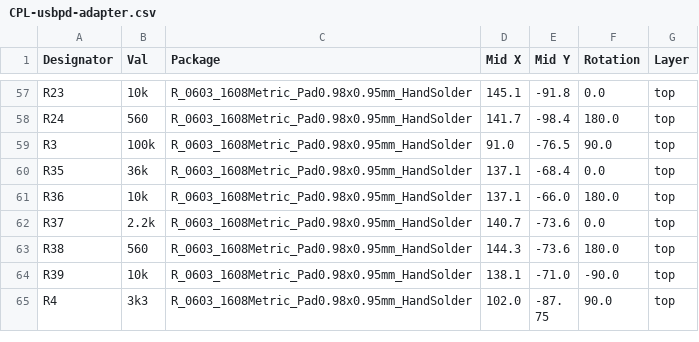
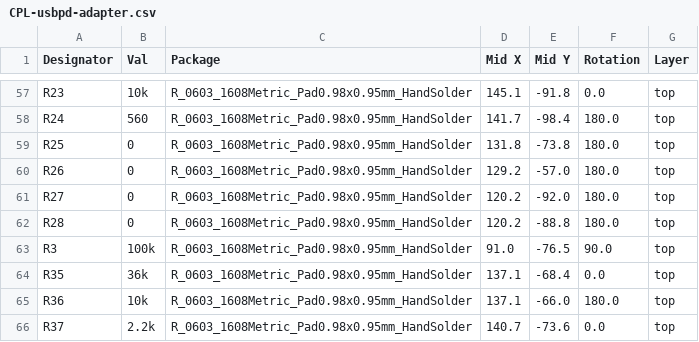
Before and after one commit to fachat/csa_ultrabus, a CSV file: pwrtest/jlcpcb/production_files/CPL-usbpd-adapter.csv, drawn as a sheet; only a part is shown, gaps mark what is left out; the shorter side is filled out with more unchanged rows.

```diff
--- a/pwrtest/jlcpcb/production_files/CPL-usbpd-adapter.csv
+++ b/pwrtest/jlcpcb/production_files/CPL-usbpd-adapter.csv
@@ -58,2 +58,6 @@ R23,10k,R_0603_1608Metric_Pad0.98x0.95mm_HandSolder,145.1,-91.8,0.0,top
 R24,560,R_0603_1608Metric_Pad0.98x0.95mm_HandSolder,141.7,-98.4,180.0,top
+R25,0,R_0603_1608Metric_Pad0.98x0.95mm_HandSolder,131.8,-73.8,180.0,top
+R26,0,R_0603_1608Metric_Pad0.98x0.95mm_HandSolder,129.2,-57.0,180.0,top
+R27,0,R_0603_1608Metric_Pad0.98x0.95mm_HandSolder,120.2,-92.0,180.0,top
+R28,0,R_0603_1608Metric_Pad0.98x0.95mm_HandSolder,120.2,-88.8,180.0,top
 R3,100k,R_0603_1608Metric_Pad0.98x0.95mm_HandSolder,91.0,-76.5,90.0,top
```
Also changed, not shown: pwrtest/jlcpcb/production_files/BOM-usbpd-adapter.csv, 19 other files.
